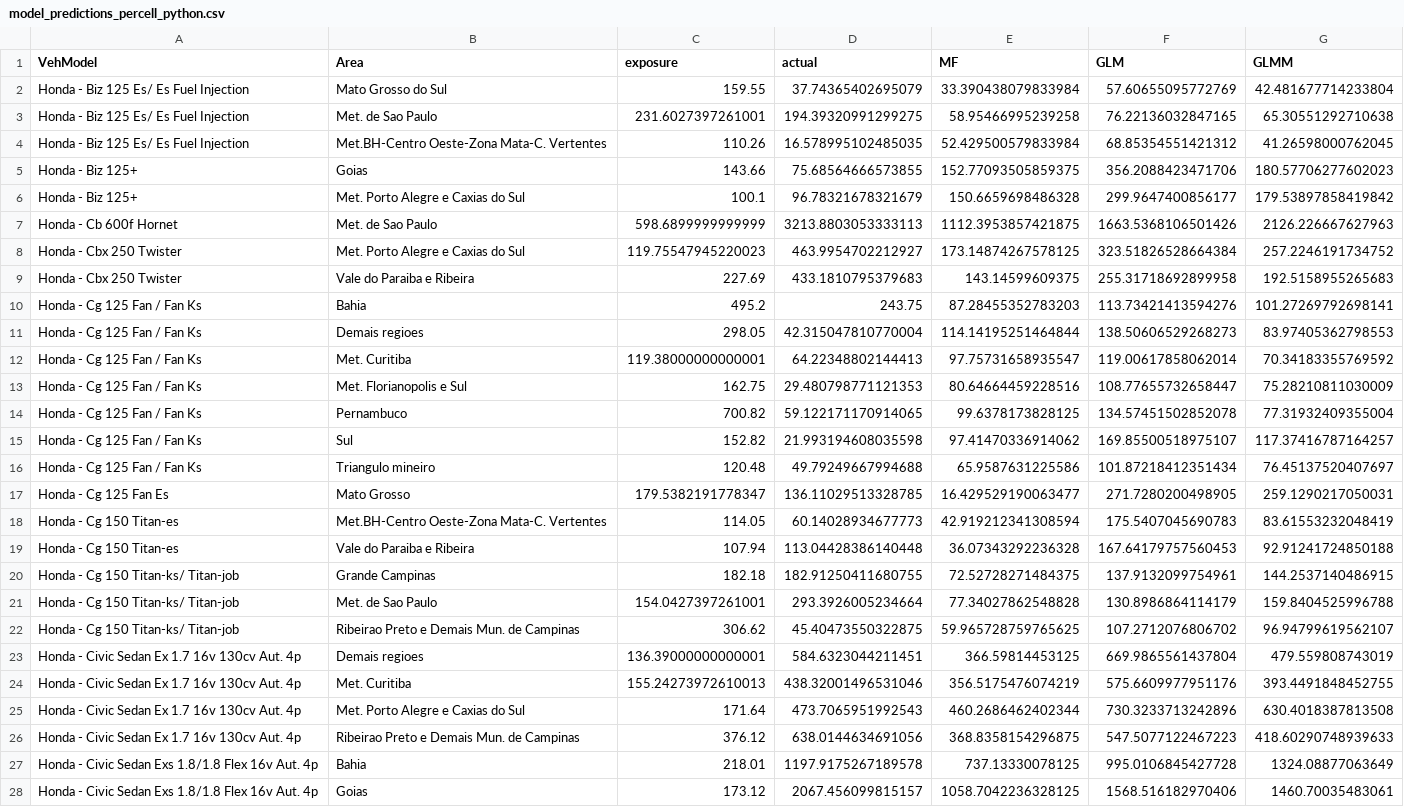
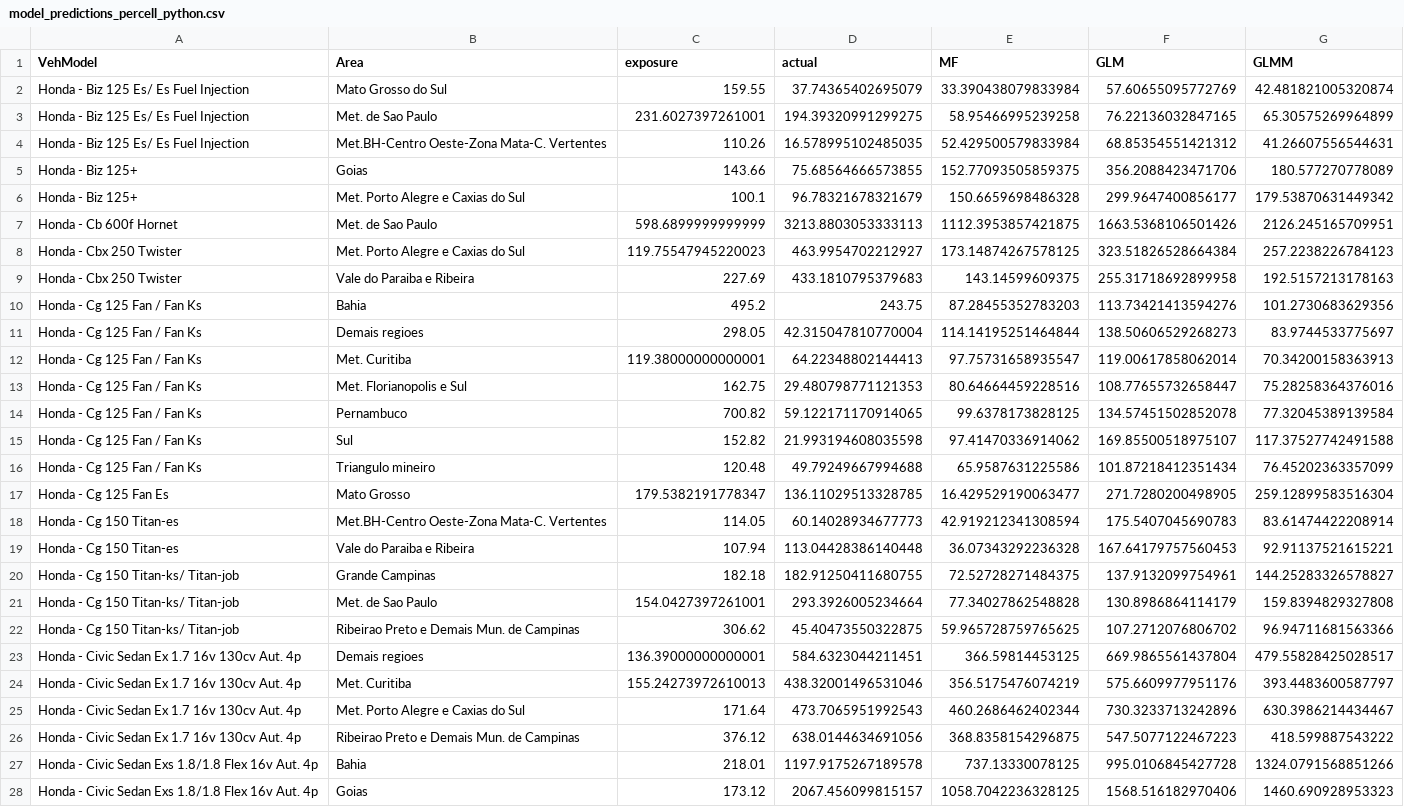
Before and after one commit to Nnaktym/act-cmfreq, a CSV file: docs/model_predictions_percell_python.csv, drawn as a sheet; only a part is shown; the diff covers the shown part only; the diff names each change by its address in the sheet, - before the commit and + after, or states it on an @@ line.

```diff
--- a/docs/model_predictions_percell_python.csv
+++ b/docs/model_predictions_percell_python.csv
-G2 (GLMM): 42.481677714233804
+G2 (GLMM): 42.481821005320874
-G3 (GLMM): 65.30551292710638
+G3 (GLMM): 65.30575269964899
-G4 (GLMM): 41.26598000762045
+G4 (GLMM): 41.26607556544631
-G5 (GLMM): 180.57706277602023
+G5 (GLMM): 180.577270778089
-G6 (GLMM): 179.53897858419842
+G6 (GLMM): 179.53870631449342
-G7 (GLMM): 2126.226667627963
+G7 (GLMM): 2126.245165709951
-G8 (GLMM): 257.2246191734752
+G8 (GLMM): 257.2238226784123
-G9 (GLMM): 192.5158955265683
+G9 (GLMM): 192.5157213178163
-G10 (GLMM): 101.27269792698141
+G10 (GLMM): 101.2730683629356
-G11 (GLMM): 83.97405362798553
+G11 (GLMM): 83.9744533775697
-G12 (GLMM): 70.34183355769592
+G12 (GLMM): 70.34200158363913
-G13 (GLMM): 75.28210811030009
+G13 (GLMM): 75.28258364376016
-G14 (GLMM): 77.31932409355004
+G14 (GLMM): 77.32045389139584
-G15 (GLMM): 117.37416787164257
+G15 (GLMM): 117.37527742491588
-G16 (GLMM): 76.45137520407697
+G16 (GLMM): 76.45202363357099
-G17 (GLMM): 259.1290217050031
+G17 (GLMM): 259.12899583516304
-G18 (GLMM): 83.61553232048419
+G18 (GLMM): 83.61474422208914
-G19 (GLMM): 92.91241724850188
+G19 (GLMM): 92.91137521615221
-G20 (GLMM): 144.2537140486915
+G20 (GLMM): 144.25283326578827
-G21 (GLMM): 159.8404525996788
+G21 (GLMM): 159.8394829327808
-G22 (GLMM): 96.94799619562107
+G22 (GLMM): 96.94711681563366
-G23 (GLMM): 479.559808743019
+G23 (GLMM): 479.55828425028517
-G24 (GLMM): 393.4491848452755
+G24 (GLMM): 393.4483600587797
-G25 (GLMM): 630.4018387813508
+G25 (GLMM): 630.3986214434467
-G26 (GLMM): 418.60290748939633
+G26 (GLMM): 418.599887543222
-G27 (GLMM): 1324.08877063649
+G27 (GLMM): 1324.0791568851266
-G28 (GLMM): 1460.70035483061
+G28 (GLMM): 1460.690928953323
```
Also changed, not shown: 85 edited cells elsewhere in this file, docs/glmm_pymc_summary.csv, docs/model_comparison_by_exposure_python.csv, 6 other files.
